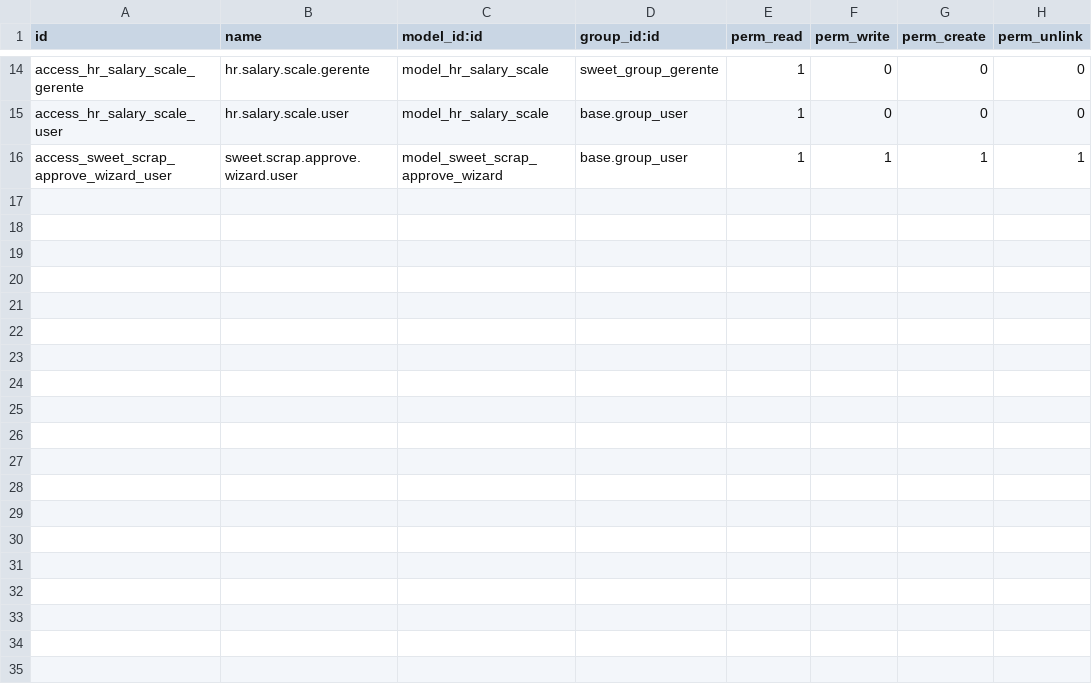
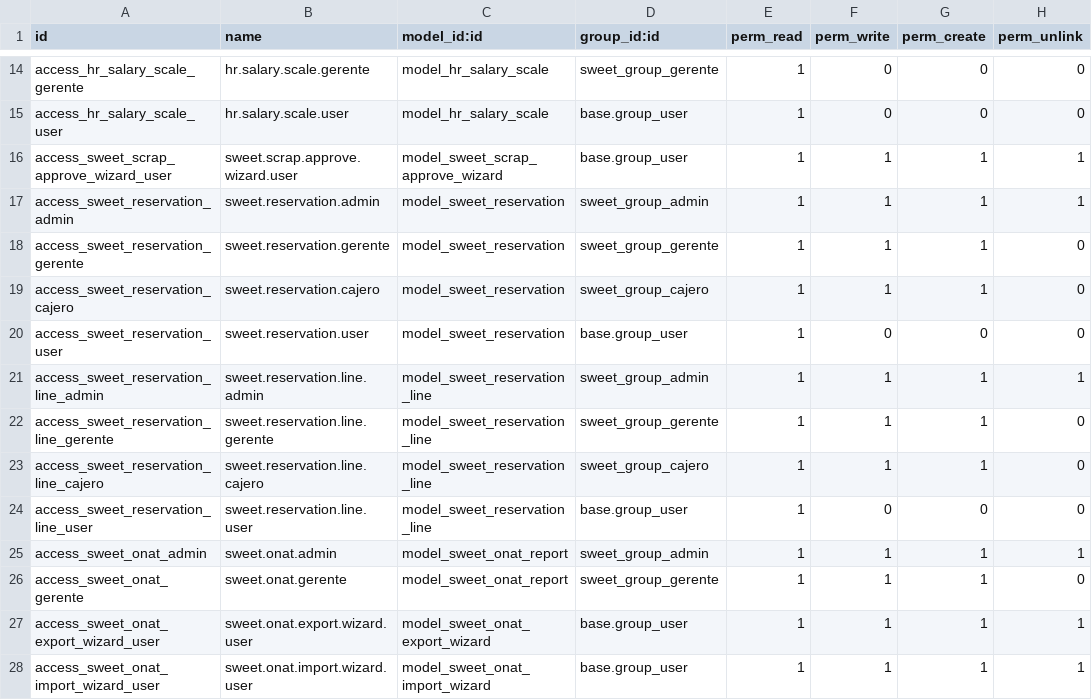
Before and after one commit to jasnaykel/sweet_cafe_odoo, a CSV file: sweet_cafe_management/security/ir.model.access.csv, drawn as a sheet; only a part is shown, gaps mark what is left out.

Commit message:
feat: reservas online, home mejores vendidos, declaracion ONAT
- sweet.reservation: modelo + formulario publico /reservar + vistas backend
  - Flujo: borrador -> confirmada -> lista -> entregada / cancelada
  - Numeracion automatica RESV/YYYY/NNNN
  - Formulario publico en /reservar para clientes sin cuenta Odoo

- Homepage: seccion mejores vendidos con stock en tiempo real
  - Endpoint /sweet/best-sellers (jsonrpc)
  - Skeleton cards mientras carga el JS
  - Badge de disponibilidad por producto

- sweet.onat.report: declaracion tributaria mensual ONAT Cuba
  - Calculo automatico desde contabilidad (facturas + compras + nomina)
  - Impuestos: IS, IUFT, CSS Empleador, Impuesto s/Ventas (tasas configurables)
  - Exportacion CSV compatible con Excel (BOM UTF-8)
  - Importacion CSV de declaraciones historicas con deteccion de duplicados
  - Estados: borrador -> calculada -> presentada

- Seguridad: reglas de acceso para sweet.reservation, sweet.reservation.line,
  sweet.onat.report, sweet.onat.export.wizard, sweet.onat.import.wizard

- README actualizado con todas las nuevas funcionalidades

```diff
--- a/sweet_cafe_management/security/ir.model.access.csv
+++ b/sweet_cafe_management/security/ir.model.access.csv
@@ -16 +16,13 @@ access_hr_salary_scale_user,hr.salary.scale.user,model_hr_salary_scale,base.grou
 access_sweet_scrap_approve_wizard_user,sweet.scrap.approve.wizard.user,model_sweet_scrap_approve_wizard,base.group_user,1,1,1,1
+access_sweet_reservation_admin,sweet.reservation.admin,model_sweet_reservation,sweet_group_admin,1,1,1,1
+access_sweet_reservation_gerente,sweet.reservation.gerente,model_sweet_reservation,sweet_group_gerente,1,1,1,0
+access_sweet_reservation_cajero,sweet.reservation.cajero,model_sweet_reservation,sweet_group_cajero,1,1,1,0
+access_sweet_reservation_user,sweet.reservation.user,model_sweet_reservation,base.group_user,1,0,0,0
+access_sweet_reservation_line_admin,sweet.reservation.line.admin,model_sweet_reservation_line,sweet_group_admin,1,1,1,1
+access_sweet_reservation_line_gerente,sweet.reservation.line.gerente,model_sweet_reservation_line,sweet_group_gerente,1,1,1,0
+access_sweet_reservation_line_cajero,sweet.reservation.line.cajero,model_sweet_reservation_line,sweet_group_cajero,1,1,1,0
+access_sweet_reservation_line_user,sweet.reservation.line.user,model_sweet_reservation_line,base.group_user,1,0,0,0
+access_sweet_onat_admin,sweet.onat.admin,model_sweet_onat_report,sweet_group_admin,1,1,1,1
+access_sweet_onat_gerente,sweet.onat.gerente,model_sweet_onat_report,sweet_group_gerente,1,1,1,0
+access_sweet_onat_export_wizard_user,sweet.onat.export.wizard.user,model_sweet_onat_export_wizard,base.group_user,1,1,1,1
+access_sweet_onat_import_wizard_user,sweet.onat.import.wizard.user,model_sweet_onat_import_wizard,base.group_user,1,1,1,1
```
Also changed, not shown: 17 other files.
